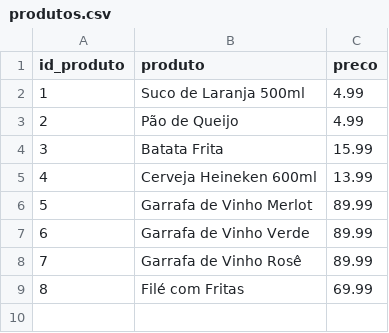
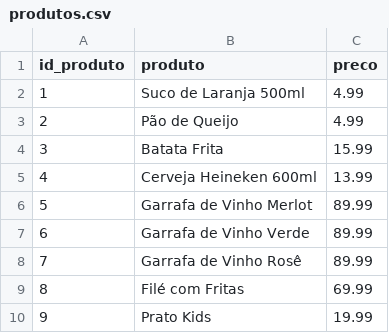
Before and after one commit to andersonbraz/hands-on-notebooks, a CSV file: handler_join/produtos.csv, drawn as a sheet.

```diff
--- a/handler_join/produtos.csv
+++ b/handler_join/produtos.csv
@@ -9 +9,2 @@ id_produto,produto,preco
 8,Filé com Fritas,69.99
+9,Prato Kids, 19.99
```
Also changed, not shown: 3 other files.
